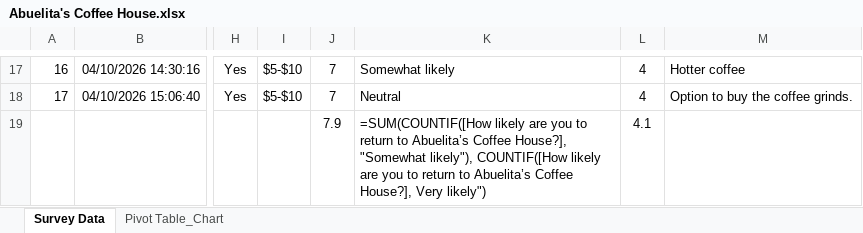
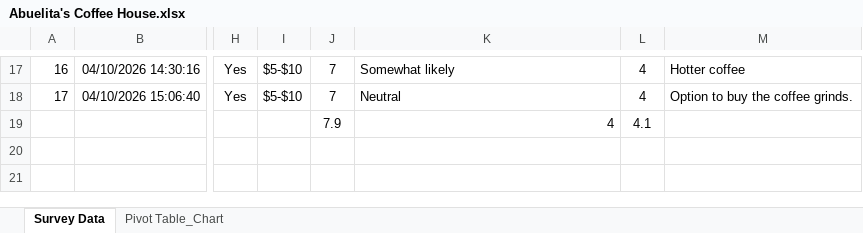
Before and after one commit to jnavarroservin/data-analytics, an Excel workbook: week-01/Abuelita's Coffee House.xlsx, sheet Survey Data, drawn as a sheet; only a part is shown, gaps mark what is left out; values as stored, in another font and other column widths than the file's, no borders; table styles not drawn; the diff names each change by its address in the sheet, - before the commit and + after, or states it on an @@ line.

```diff
--- a/week-01/Abuelita's Coffee House.xlsx (sheet Survey Data)
+++ b/week-01/Abuelita's Coffee House.xlsx (sheet Survey Data)
-K19: =SUM(COUNTIF([How likely are you to return to Abuelita’s Coffee House?], "Somewhat likely"), COUNTIF([How likely are you to return to Abuelita’s Coffee House?], Very likely")
+K19: 4
```
Also changed, not shown: charts or pictures, 1 other file.
